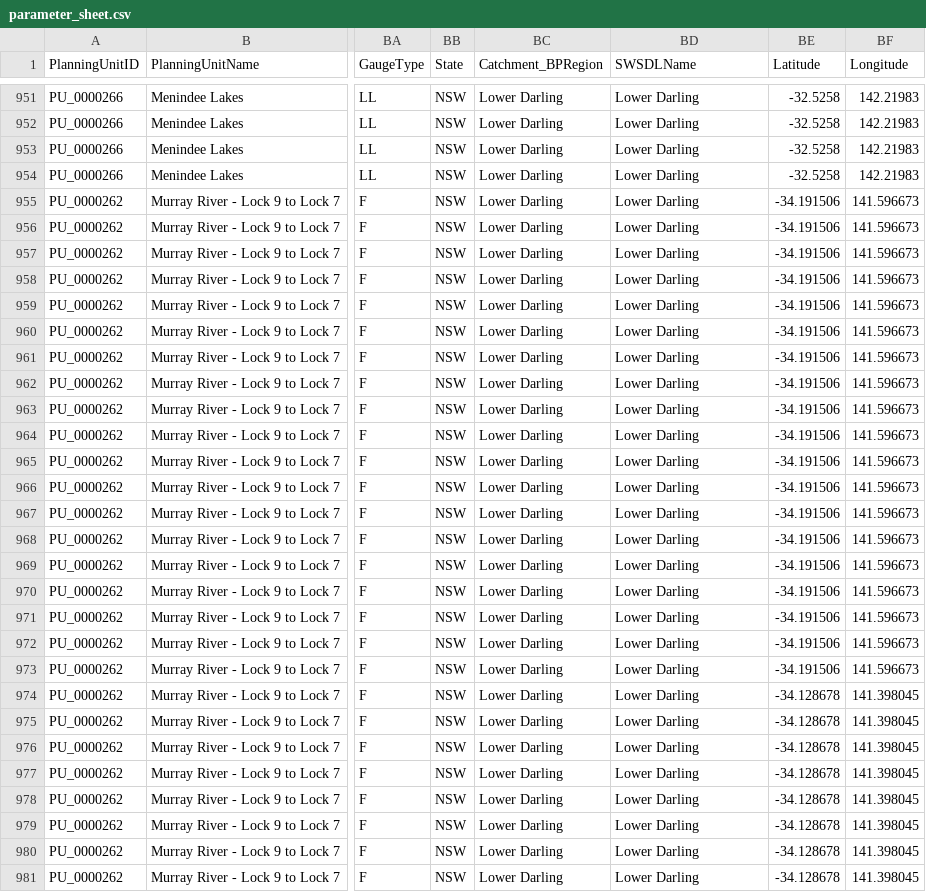
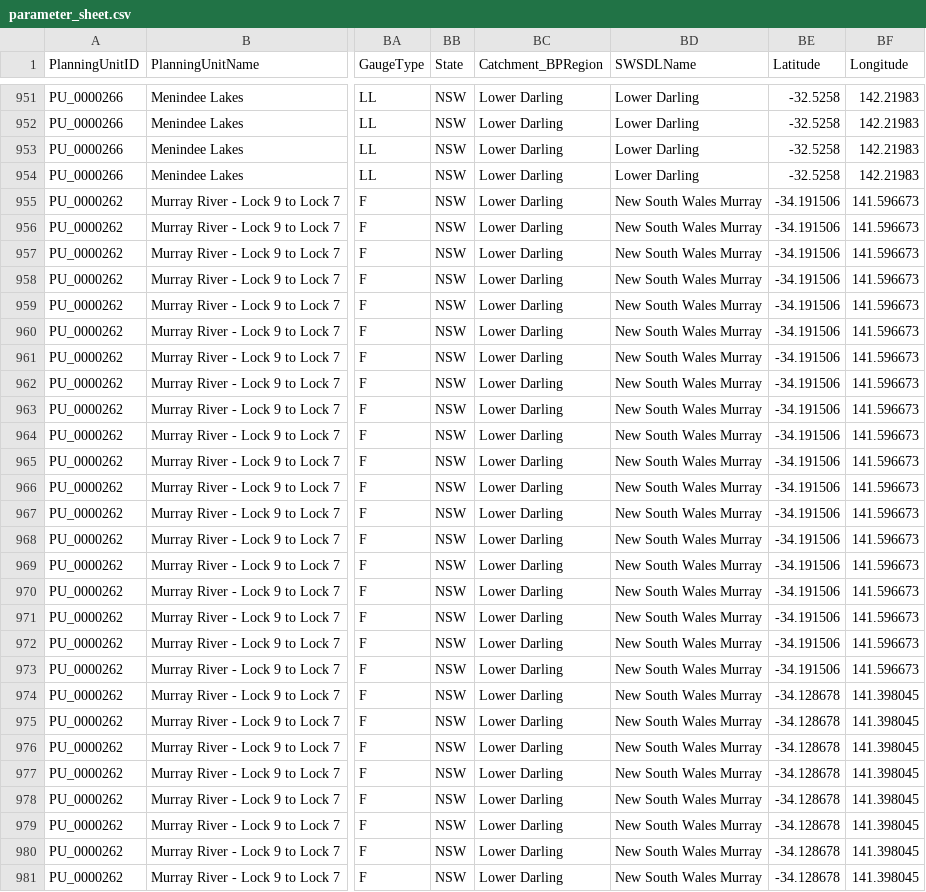
Before and after one commit to MDBAuth/EWR_tool, a CSV file: py_ewr/parameter_metadata/parameter_sheet.csv, drawn as a sheet; only a part is shown, gaps mark what is left out; the diff covers the shown part only; the diff names each change by its address in the sheet, - before the commit and + after, or states it on an @@ line.

Commit message:
Changed SWSDLName from Lower-Darling to NSW Murray for the following planning units names
PU9: Murray River – upstream extent of Lock 15 weir pool to Lock 10 (Wentworth)
PU10: Murray River – Lock 10 to Lock 9
PU11: Murray River – Lock 9 to Lock 7 (Lock 7 and 8 weir pools)
PU12: Murray River – Lock 7 to South Australian border

```diff
--- a/py_ewr/parameter_metadata/parameter_sheet.csv
+++ b/py_ewr/parameter_metadata/parameter_sheet.csv
-BD955:BD981 (SWSDLName): Lower Darling
+BD955:BD981 (SWSDLName): New South Wales Murray
```
Also changed, not shown: 88 edited cells elsewhere in this file.
